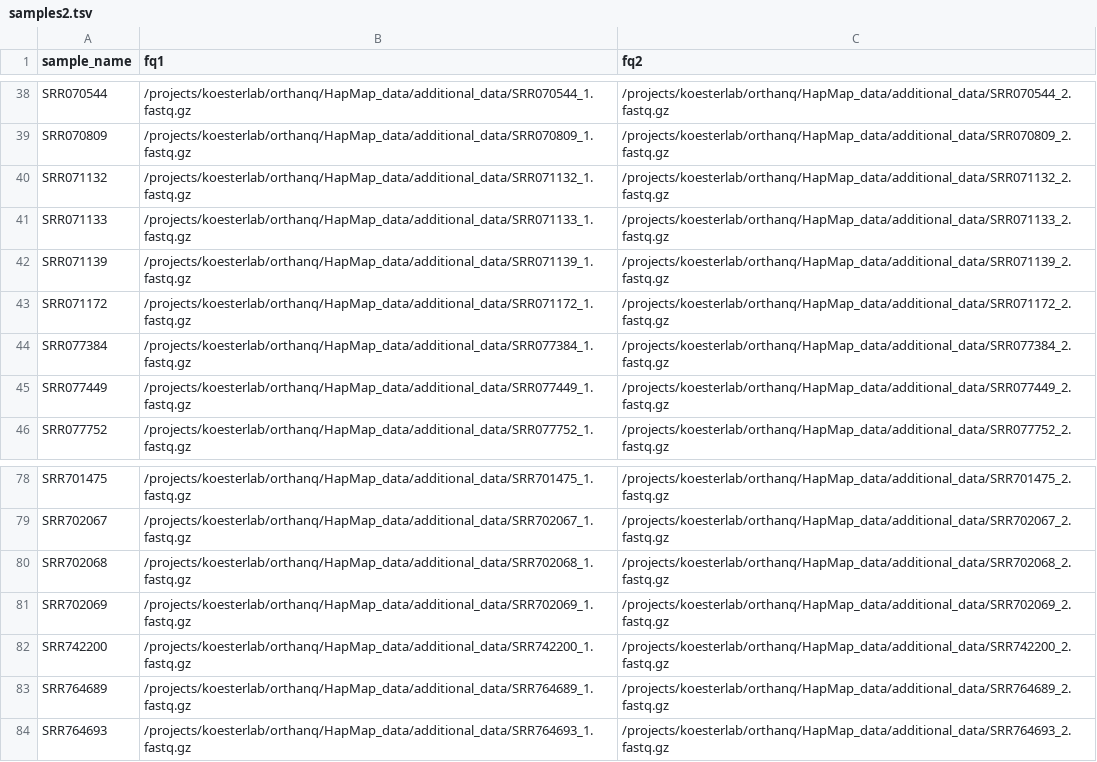
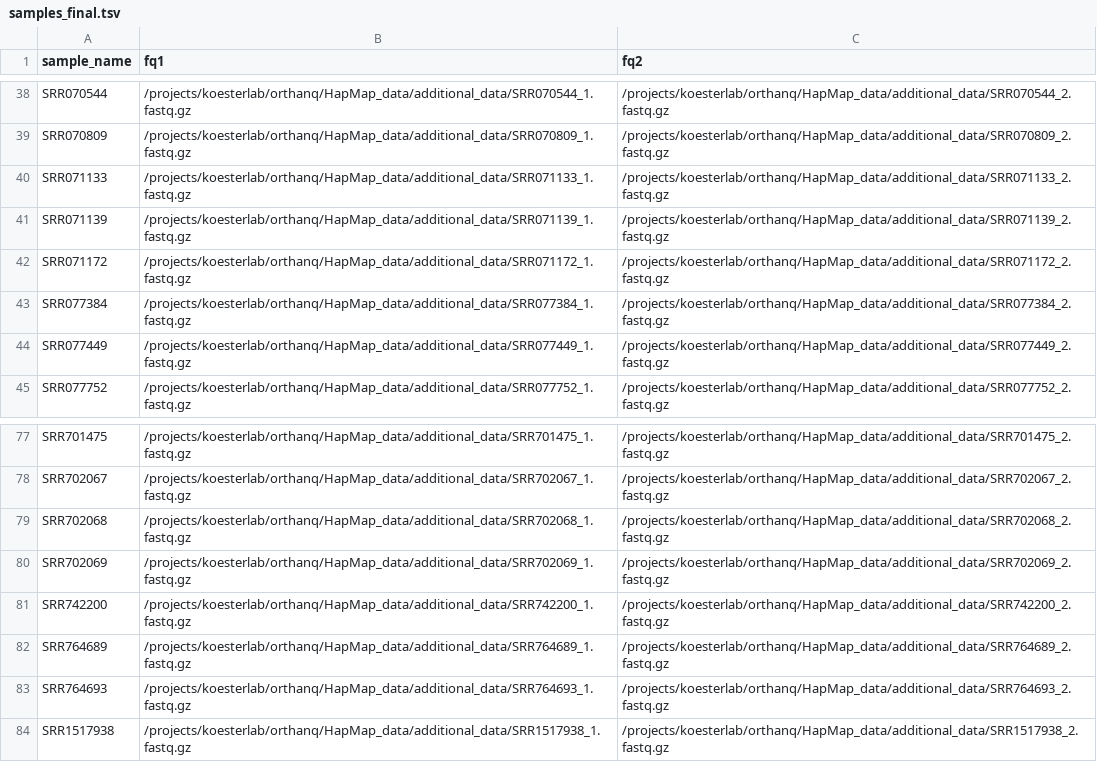
Before and after one commit to orthanq/orthanq-evaluation, a TSV file: config/samples_final.tsv (was config/samples2.tsv), drawn as a sheet; only a part is shown, gaps mark what is left out.

```diff
--- a/config/samples2.tsv
+++ b/config/samples_final.tsv
@@ -39,3 +39,2 @@ SRR070544	/projects/koesterlab/orthanq/HapMap_data/additional_data/SRR070544_1.f
 SRR070809	/projects/koesterlab/orthanq/HapMap_data/additional_data/SRR070809_1.fastq.gz	/projects/koesterlab/orthanq/HapMap_data/additional_data/SRR070809_2.fastq.gz
-SRR071132	/projects/koesterlab/orthanq/HapMap_data/additional_data/SRR071132_1.fastq.gz	/projects/koesterlab/orthanq/HapMap_data/additional_data/SRR071132_2.fastq.gz
 SRR071133	/projects/koesterlab/orthanq/HapMap_data/additional_data/SRR071133_1.fastq.gz	/projects/koesterlab/orthanq/HapMap_data/additional_data/SRR071133_2.fastq.gz
@@ -84 +83,2 @@ SRR764689	/projects/koesterlab/orthanq/HapMap_data/additional_data/SRR764689_1.f
 SRR764693	/projects/koesterlab/orthanq/HapMap_data/additional_data/SRR764693_1.fastq.gz	/projects/koesterlab/orthanq/HapMap_data/additional_data/SRR764693_2.fastq.gz
+SRR1517938	/projects/koesterlab/orthanq/HapMap_data/additional_data/SRR1517938_1.fastq.gz	/projects/koesterlab/orthanq/HapMap_data/additional_data/SRR1517938_2.fastq.gz
```
Also changed, not shown: 2 other files.
